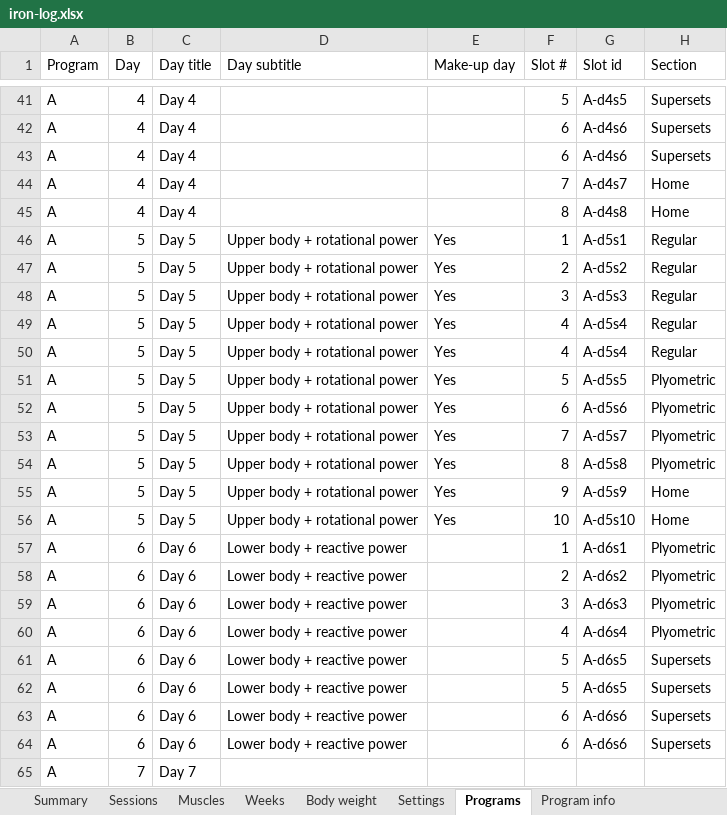
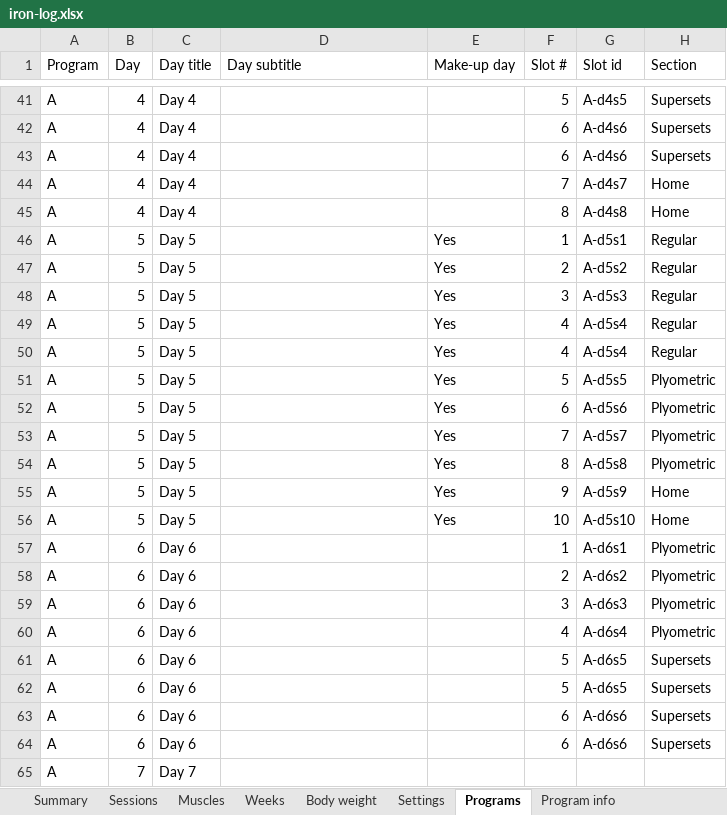
Before and after one commit to jacgit18/iron-log, an Excel workbook: iron-log.xlsx, sheet Programs, drawn as a sheet; only a part is shown, gaps mark what is left out; values as stored, in another font and other column widths than the file's, no borders; the diff names each change by its address in the sheet, - before the commit and + after, or states it on an @@ line.

```diff
--- a/iron-log.xlsx (sheet Programs)
+++ b/iron-log.xlsx (sheet Programs)
-D46:D56 (Day subtitle): Upper body + rotational power
+D46:D56 (Day subtitle): (empty)
-D57:D64 (Day subtitle): Lower body + reactive power
+D57:D64 (Day subtitle): (empty)
```
Also changed, not shown: sheet Sessions, sheet Summary, sheet Muscles, sheet Settings, sheet Config, sheet Check-offs, 2 more sheets, other sheet tabs, 1 other file.
